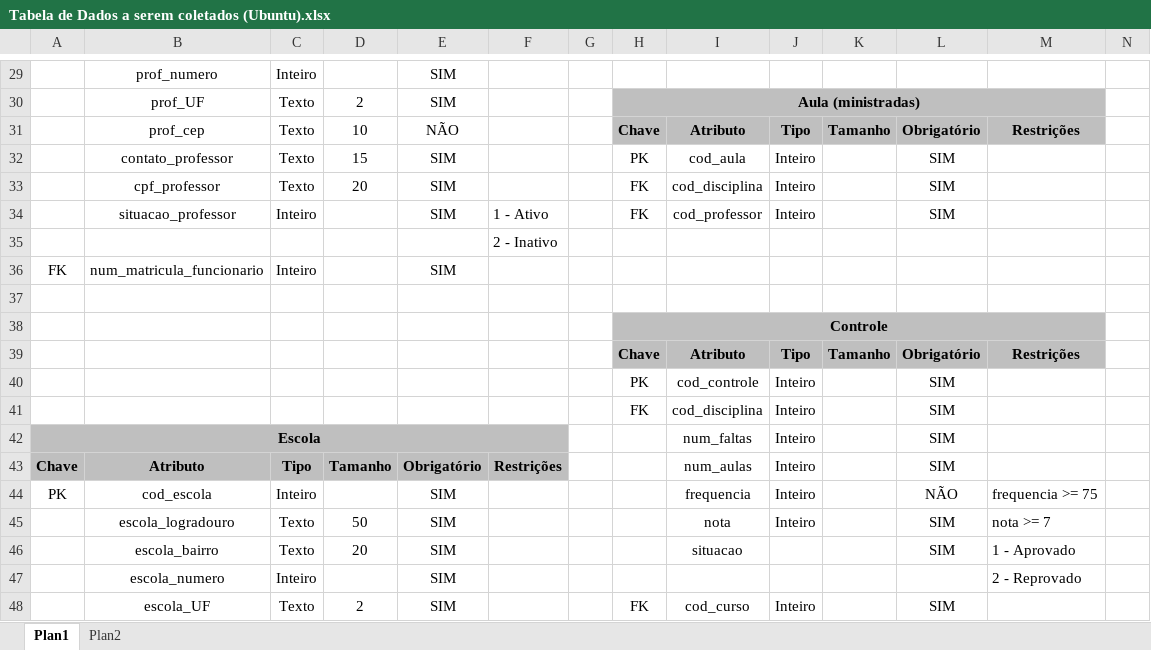
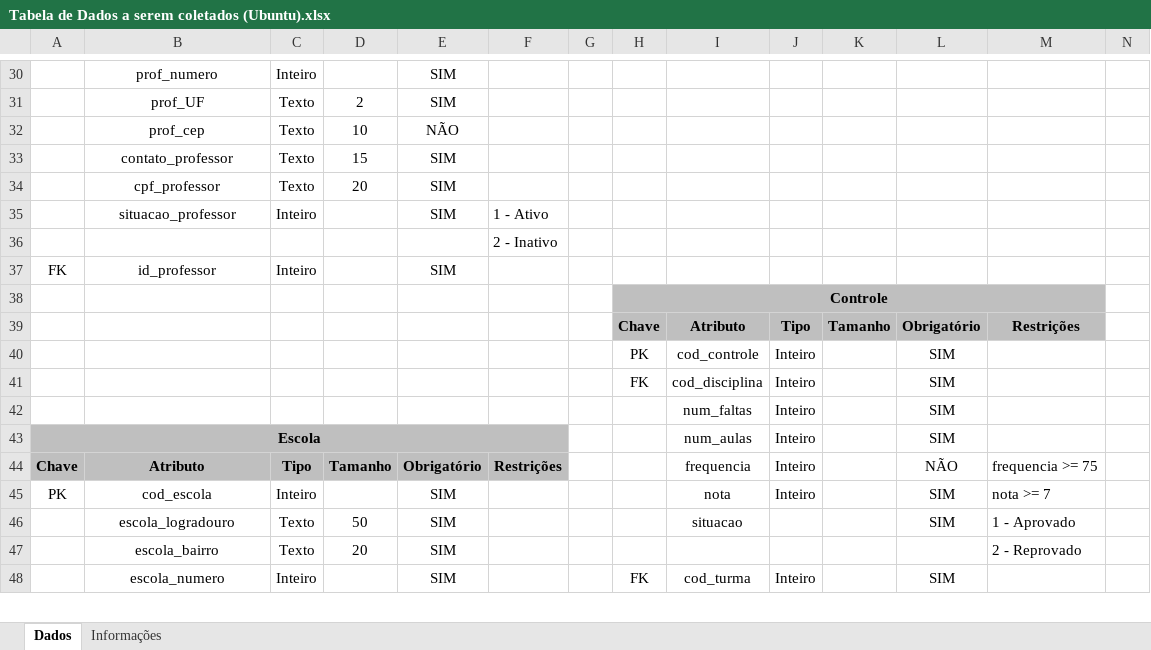
Before and after one commit to SilvaGustavoo/Stackx-Devs-Projetos, an Excel workbook: Modelagem de Dados/Ubuntu School/Tabela de Dados a serem coletados (Ubuntu).xlsx, sheet Dados, drawn as a sheet; only a part is shown, gaps mark what is left out; values as stored, in another font and other column widths than the file's, no borders; removed rows and columns are numbered as before the commit, all else as after; rows hold the shown columns only; the diff covers the shown part only; the diff names each change by its address in the sheet, - before the commit and + after, or states it on an @@ line.

```diff
--- a/Modelagem de Dados/Ubuntu School/Tabela de Dados a serem coletados (Ubuntu).xlsx (sheet Dados)
+++ b/Modelagem de Dados/Ubuntu School/Tabela de Dados a serem coletados (Ubuntu).xlsx (sheet Dados)
-sheet tab: Plan1
+sheet tab: Dados
-sheet tab: Plan2
+sheet tab: Informações
-H31: Aula (ministradas)
+H31: (empty)
-H31:M31 fill: #BFBFBF
+H31:M31 fill: none
-H30:M30 merged
-row 31:  | prof_cep | Texto | 10 | NÃO |  |  | Chave | Atributo | Tipo | Tamanho | Obrigatório | Restrições
-row 32:  | contato_professor | Texto | 15 | SIM |  |  | PK | cod_aula | Inteiro |  | SIM
-row 33:  | cpf_professor | Texto | 20 | SIM |  |  | FK | cod_disciplina | Inteiro |  | SIM
-row 34:  | situacao_professor | Inteiro |  | SIM | 1 - Ativo |  | FK | cod_professor | Inteiro |  | SIM
+row 32:  | prof_cep | Texto | 10 | NÃO
+row 33:  | contato_professor | Texto | 15 | SIM
+row 34:  | cpf_professor | Texto | 20 | SIM
+row 35:  | situacao_professor | Inteiro |  | SIM | 1 - Ativo
-B37: num_matricula_funcionario
+B37: id_professor
-row 37: (empty)
+row 42:  |  |  |  |  |  |  |  | num_faltas | Inteiro |  | SIM
-I43: num_faltas
+I43: num_aulas
-I44: num_aulas
+I44: frequencia
-L44: SIM
+L44: NÃO
-M44: (empty)
+M44: frequencia >= 75
-I45: frequencia
+I45: nota
-L45: NÃO
+L45: SIM
-M45: frequencia >= 75
+M45: nota >= 7
-I46: nota
+I46: situacao
-J46: Inteiro
+J46: (empty)
-M46: nota >= 7
+M46: 1 - Aprovado
-I47: situacao
+I47: (empty)
-L47: SIM
+L47: (empty)
-M47: 1 - Aprovado
+M47: 2 - Reprovado
-row 47:  | escola_numero | Inteiro |  | SIM |  |  |  |  |  |  |  | 2 - Reprovado
-B48: escola_UF
+B48: escola_numero
-C48: Texto
+C48: Inteiro
-D48: 2
+D48: (empty)
-I48: cod_curso
+I48: cod_turma
```
Also changed, not shown: 4 added rows, 2 removed rows, 28 edited cells, cell formats and merged cells elsewhere in this sheet, 14 other files.
